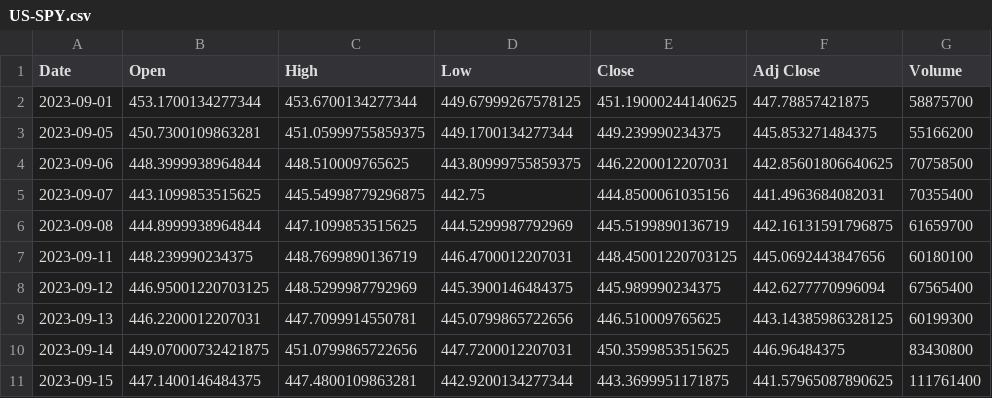
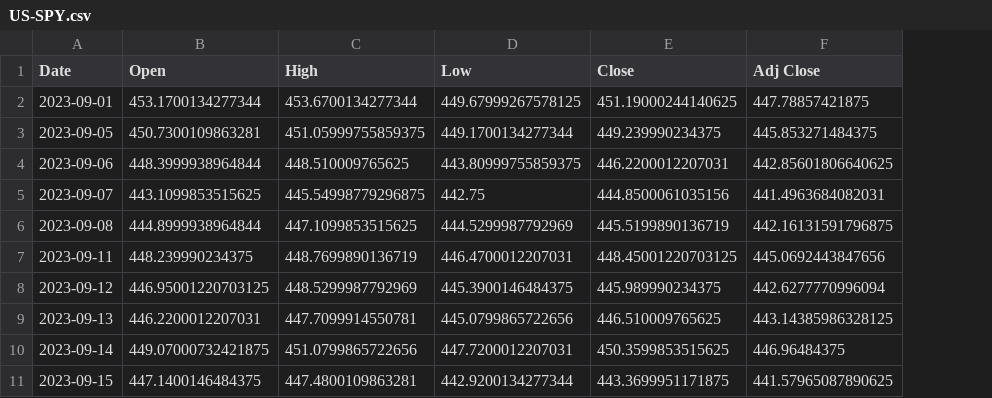
Before and after one commit to thomasjungcoe/fin_analysis, a CSV file: data/US-SPY.csv, drawn as a sheet; only a part is shown; the diff names each change by its address in the sheet, - before the commit and + after, or states it on an @@ line.

```diff
--- a/data/US-SPY.csv
+++ b/data/US-SPY.csv
-column G (Volume), rows 2-11: 58875700 | 55166200 | 70758500 | 70355400 | 61659700 | 60180100 | 67565400 | 60199300 | 83430800 | 111761400
```
Also changed, not shown: 1 other file.
